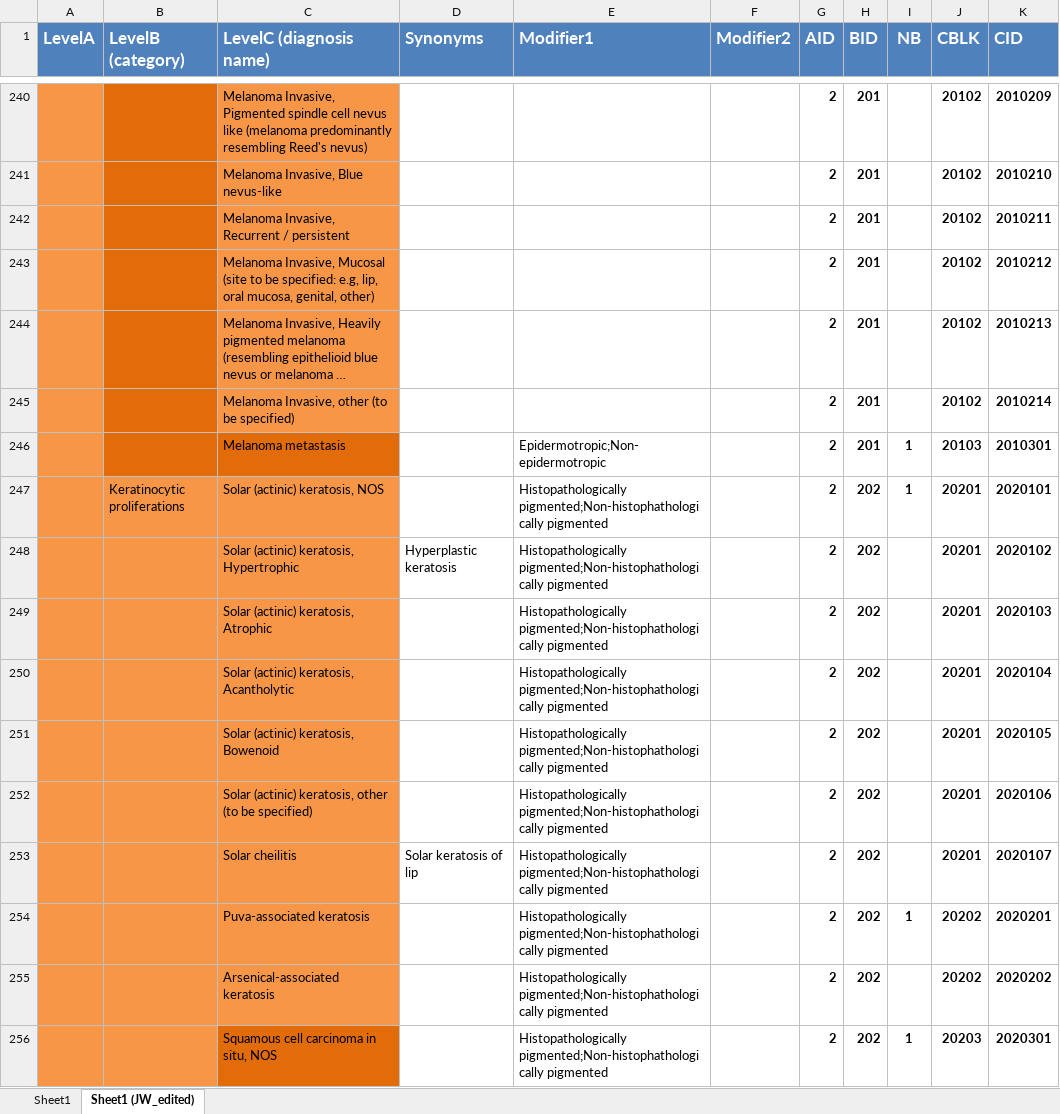
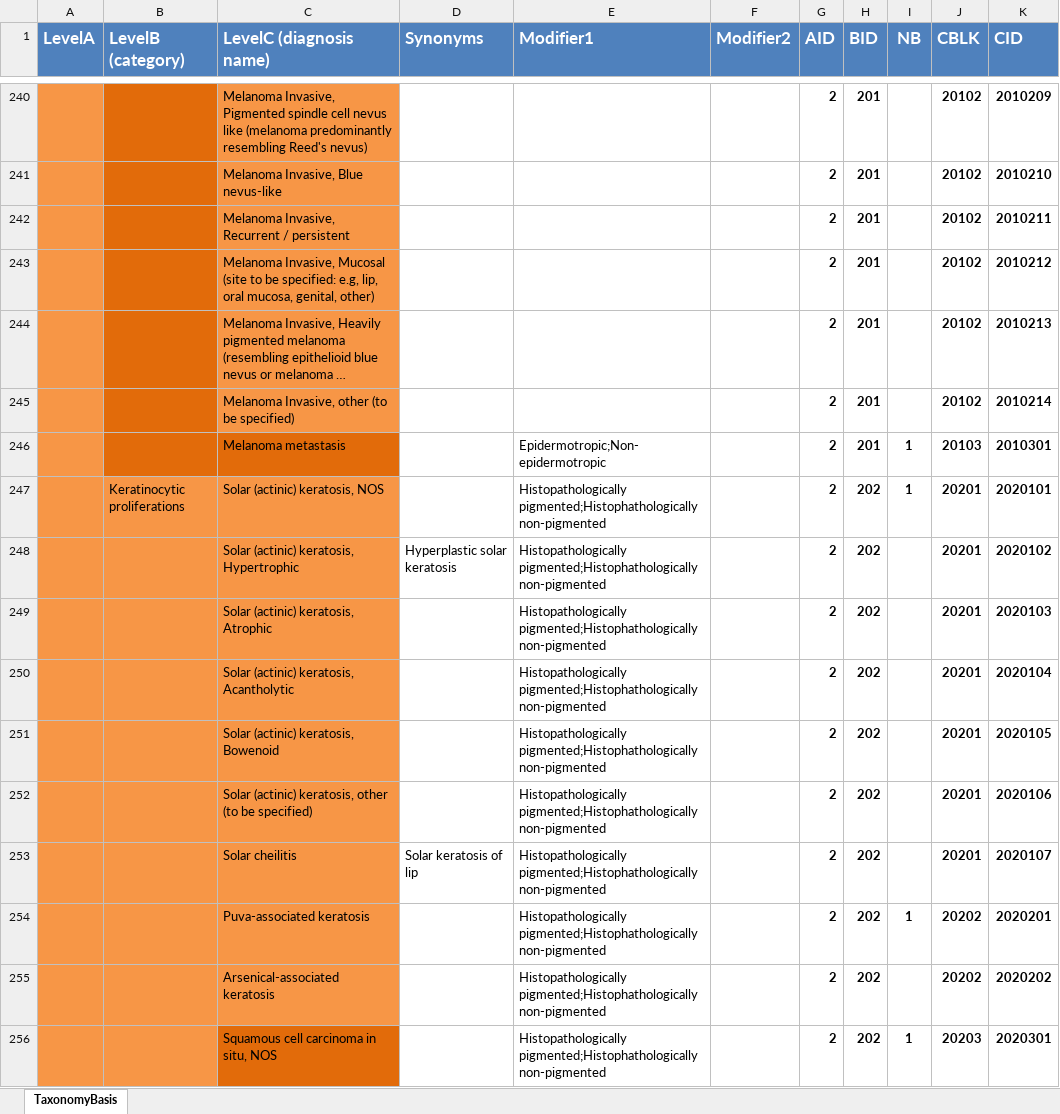
Before and after one commit to neuroelf/dermodelphi, an Excel workbook: Diagnosis_mapper_source.xlsx, sheet TaxonomyBasis, drawn as a sheet; only a part is shown, gaps mark what is left out; long unchanged cells end in …; values as stored, in another font and other column widths than the file's, no borders; the diff covers the shown part only; the diff names each change by its address in the sheet, - before the commit and + after, or states it on an @@ line.

```diff
--- a/Diagnosis_mapper_source.xlsx (sheet TaxonomyBasis)
+++ b/Diagnosis_mapper_source.xlsx (sheet TaxonomyBasis)
-sheet tab: Sheet1 (JW_edited)
+sheet tab: TaxonomyBasis
-sheet tab: Sheet1
-E247:E256 (Modifier1): Histopathologically pigmented;Non-histophathologically pigmented
+E247:E256 (Modifier1): Histopathologically pigmented;Histophathologically non-pigmented
-D248 (Synonyms): Hyperplastic keratosis
+D248 (Synonyms): Hyperplastic solar keratosis
```
Also changed, not shown: 33 edited cells elsewhere in this sheet, 3 other files.
